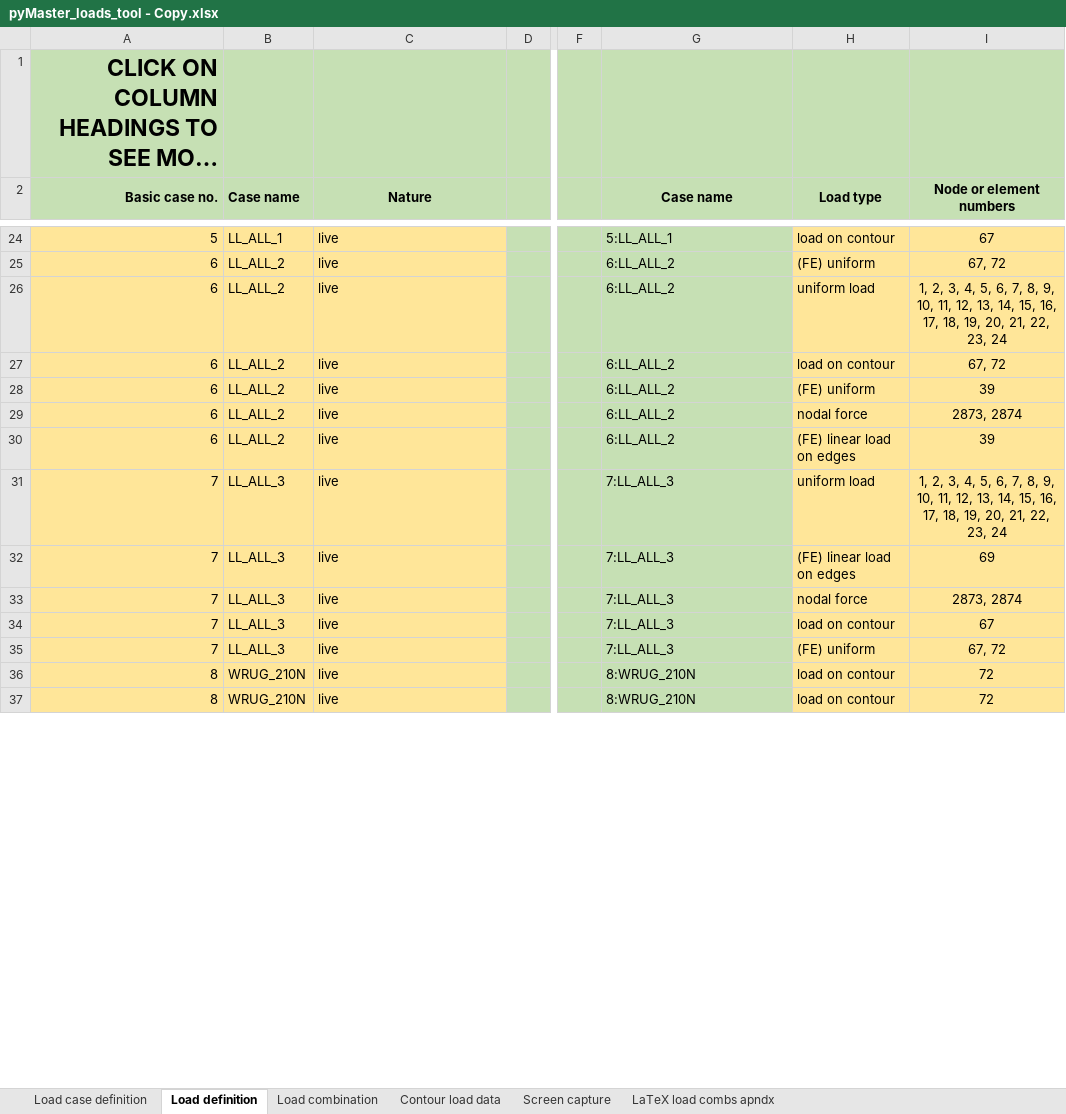
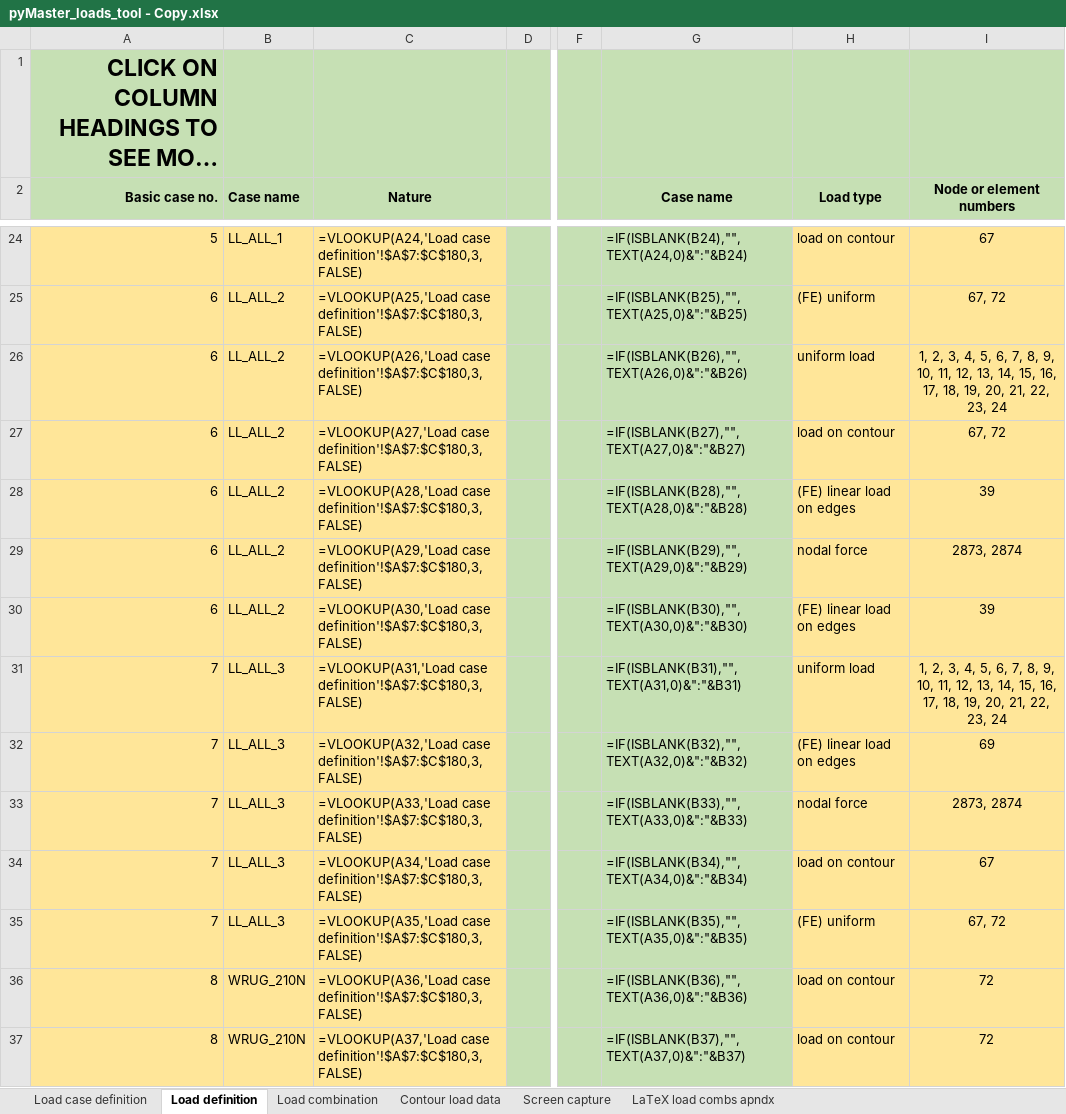
Before and after one commit to WT-MWO/pyMasterLoadsTool, an Excel workbook: pyMaster_loads_tool - Copy.xlsx, sheet Load definition, drawn as a sheet; only a part is shown, gaps mark what is left out; long unchanged cells end in …; values as stored, in another font and other column widths than the file's, no borders; formulas without a stored value are shown as written; conditional formats not drawn; the diff covers the shown part only; the diff names each change by its address in the sheet, - before the commit and + after, or states it on an @@ line.

Commit message:
Export of contour loads implemented.

```diff
--- a/pyMaster_loads_tool - Copy.xlsx (sheet Load definition)
+++ b/pyMaster_loads_tool - Copy.xlsx (sheet Load definition)
-C24 (Nature): live
+C24 (Nature): =VLOOKUP(A24,'Load case definition'!$A$7:$C$180,3,FALSE)
-G24 (Case name): 5:LL_ALL_1
+G24 (Case name): =IF(ISBLANK(B24),"",TEXT(A24,0)&":"&B24)
-C25 (Nature): live
+C25 (Nature): =VLOOKUP(A25,'Load case definition'!$A$7:$C$180,3,FALSE)
-G25 (Case name): 6:LL_ALL_2
+G25 (Case name): =IF(ISBLANK(B25),"",TEXT(A25,0)&":"&B25)
-C26 (Nature): live
+C26 (Nature): =VLOOKUP(A26,'Load case definition'!$A$7:$C$180,3,FALSE)
-G26 (Case name): 6:LL_ALL_2
+G26 (Case name): =IF(ISBLANK(B26),"",TEXT(A26,0)&":"&B26)
-C27 (Nature): live
+C27 (Nature): =VLOOKUP(A27,'Load case definition'!$A$7:$C$180,3,FALSE)
-G27 (Case name): 6:LL_ALL_2
+G27 (Case name): =IF(ISBLANK(B27),"",TEXT(A27,0)&":"&B27)
-C28 (Nature): live
+C28 (Nature): =VLOOKUP(A28,'Load case definition'!$A$7:$C$180,3,FALSE)
-G28 (Case name): 6:LL_ALL_2
+G28 (Case name): =IF(ISBLANK(B28),"",TEXT(A28,0)&":"&B28)
-H28 (Load type): (FE) uniform
+H28 (Load type): (FE) linear load on edges
-C29 (Nature): live
+C29 (Nature): =VLOOKUP(A29,'Load case definition'!$A$7:$C$180,3,FALSE)
-G29 (Case name): 6:LL_ALL_2
+G29 (Case name): =IF(ISBLANK(B29),"",TEXT(A29,0)&":"&B29)
-C30 (Nature): live
+C30 (Nature): =VLOOKUP(A30,'Load case definition'!$A$7:$C$180,3,FALSE)
-G30 (Case name): 6:LL_ALL_2
+G30 (Case name): =IF(ISBLANK(B30),"",TEXT(A30,0)&":"&B30)
-C31 (Nature): live
+C31 (Nature): =VLOOKUP(A31,'Load case definition'!$A$7:$C$180,3,FALSE)
-G31 (Case name): 7:LL_ALL_3
+G31 (Case name): =IF(ISBLANK(B31),"",TEXT(A31,0)&":"&B31)
-C32 (Nature): live
+C32 (Nature): =VLOOKUP(A32,'Load case definition'!$A$7:$C$180,3,FALSE)
-G32 (Case name): 7:LL_ALL_3
+G32 (Case name): =IF(ISBLANK(B32),"",TEXT(A32,0)&":"&B32)
-C33 (Nature): live
+C33 (Nature): =VLOOKUP(A33,'Load case definition'!$A$7:$C$180,3,FALSE)
-G33 (Case name): 7:LL_ALL_3
+G33 (Case name): =IF(ISBLANK(B33),"",TEXT(A33,0)&":"&B33)
-C34 (Nature): live
+C34 (Nature): =VLOOKUP(A34,'Load case definition'!$A$7:$C$180,3,FALSE)
-G34 (Case name): 7:LL_ALL_3
+G34 (Case name): =IF(ISBLANK(B34),"",TEXT(A34,0)&":"&B34)
-C35 (Nature): live
+C35 (Nature): =VLOOKUP(A35,'Load case definition'!$A$7:$C$180,3,FALSE)
-G35 (Case name): 7:LL_ALL_3
+G35 (Case name): =IF(ISBLANK(B35),"",TEXT(A35,0)&":"&B35)
-C36 (Nature): live
+C36 (Nature): =VLOOKUP(A36,'Load case definition'!$A$7:$C$180,3,FALSE)
-G36 (Case name): 8:WRUG_210N
+G36 (Case name): =IF(ISBLANK(B36),"",TEXT(A36,0)&":"&B36)
-C37 (Nature): live
+C37 (Nature): =VLOOKUP(A37,'Load case definition'!$A$7:$C$180,3,FALSE)
-G37 (Case name): 8:WRUG_210N
+G37 (Case name): =IF(ISBLANK(B37),"",TEXT(A37,0)&":"&B37)
```
Also changed, not shown: other rows of this sheet, sheet LaTeX load combs apndx, sheet Screen capture, pyMaster_loads_tool.xlsx, 4 other files.
